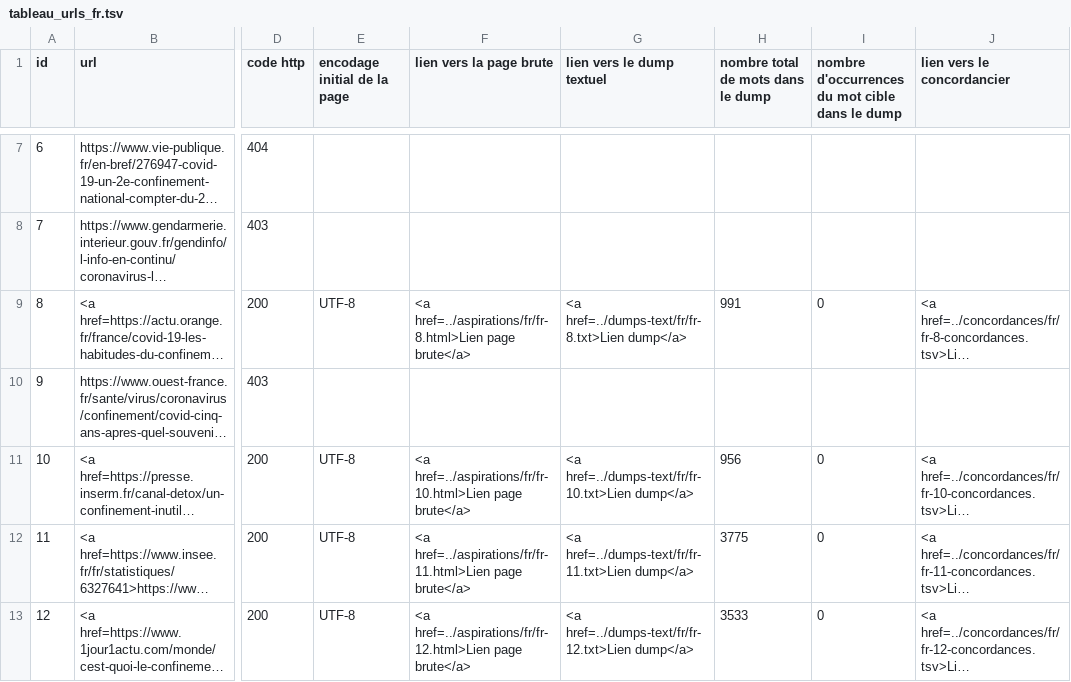
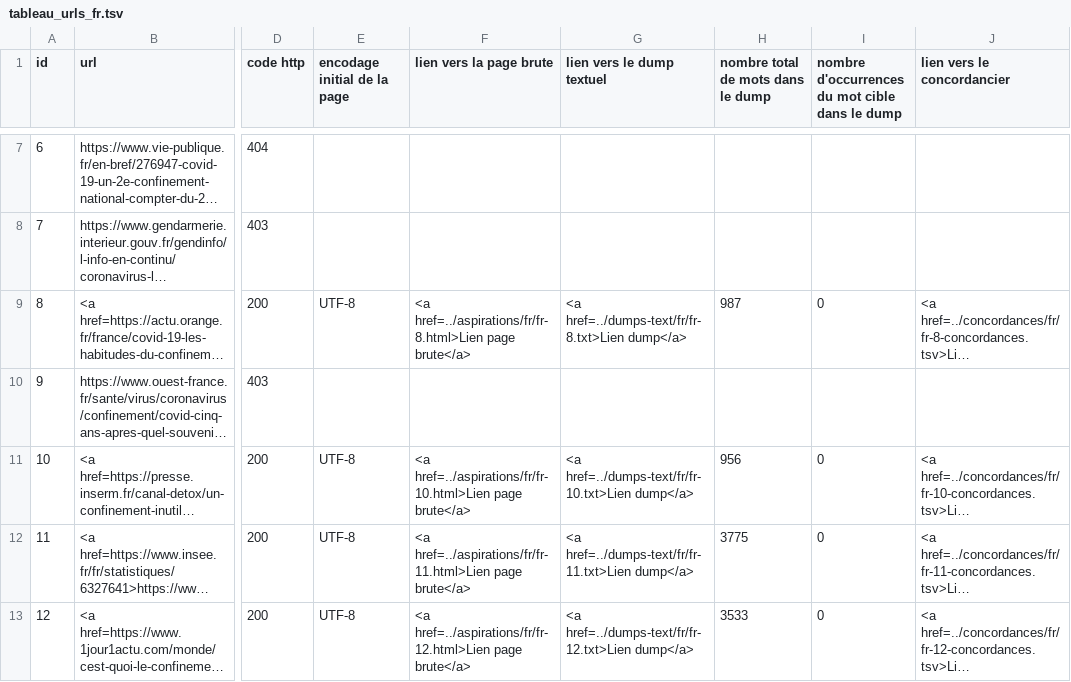
Before and after one commit to MarcExposto/Projet-PPE1-2025, a TSV file: tableaux/tableau_urls_fr.tsv, drawn as a sheet; only a part is shown, gaps mark what is left out; long unchanged cells end in …; the diff names each change by its address in the sheet, - before the commit and + after, or states it on an @@ line.

```diff
--- a/tableaux/tableau_urls_fr.tsv
+++ b/tableaux/tableau_urls_fr.tsv
-H9: 991
+H9: 987
```
Also changed, not shown: tableaux/tableau_urls_en.tsv, 53 other files.
